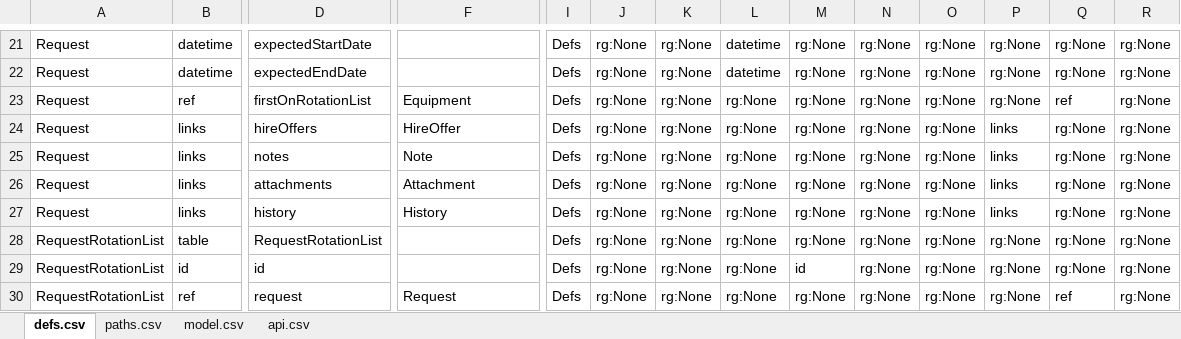
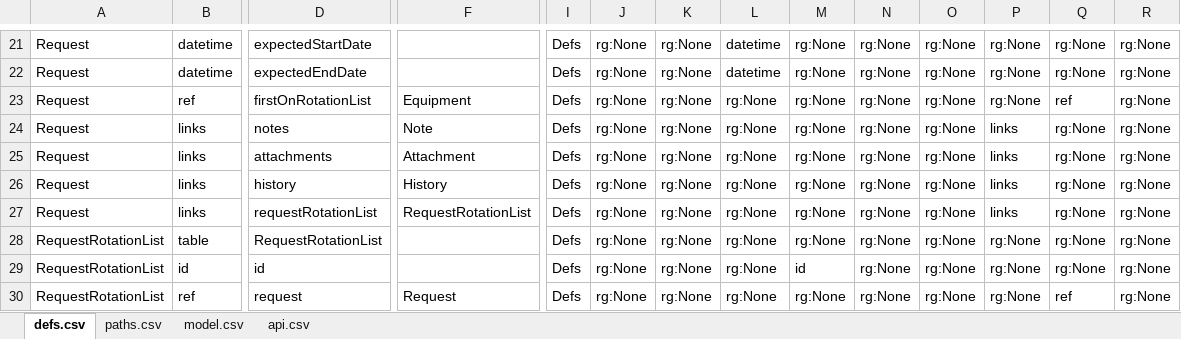
Before and after one commit to bcgov/hets, an Excel workbook: APISpec/in/HETSSwagger.xlsm, sheet defs.csv, drawn as a sheet; only a part is shown, gaps mark what is left out; values as stored, in another font and other column widths than the file's, no borders; table styles not drawn; removed rows and columns are numbered as before the commit, all else as after; rows hold the shown columns only; the diff covers the shown part only; the diff names each change by its address in the sheet, - before the commit and + after, or states it on an @@ line.

```diff
--- a/APISpec/in/HETSSwagger.xlsm (sheet defs.csv)
+++ b/APISpec/in/HETSSwagger.xlsm (sheet defs.csv)
-row 24: Request | links | hireOffers | HireOffer | Defs | rg:None | rg:None | rg:None | rg:None | rg:None | rg:None | links | rg:None | rg:None
+row 27: Request | links | requestRotationList | RequestRotationList | Defs | rg:None | rg:None | rg:None | rg:None | rg:None | rg:None | links | rg:None | rg:None
```
Also changed, not shown: 1 added row, 5 removed rows and 131 edited cells elsewhere in this sheet, formulas that keep their value, 3 other files.
